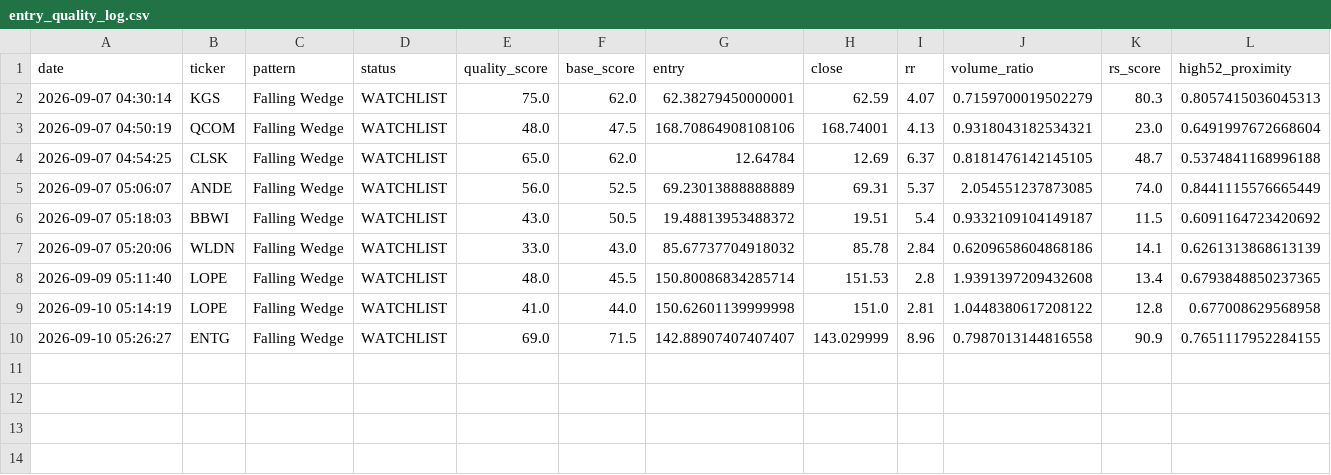
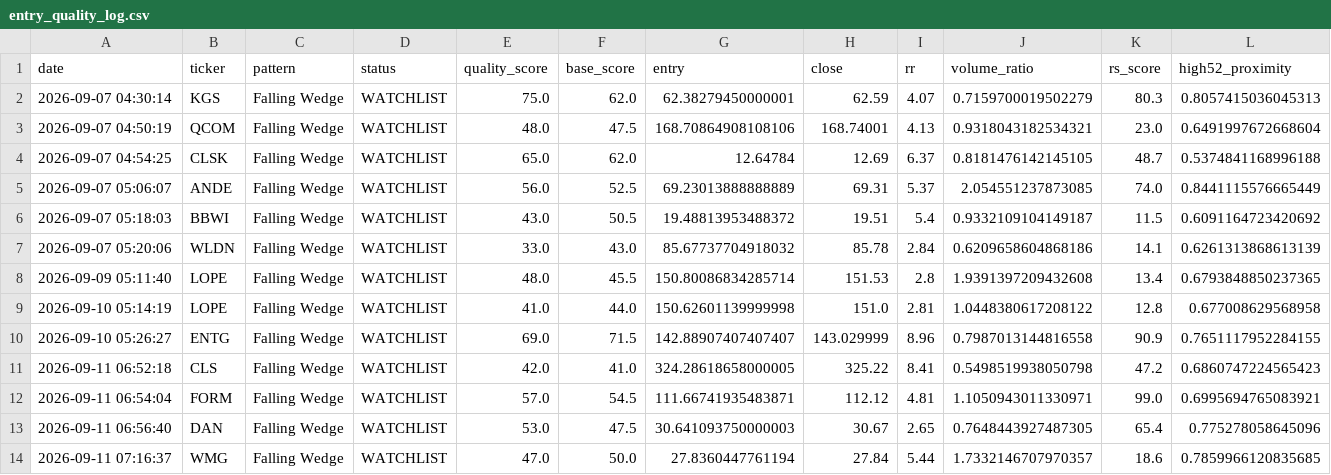
Before and after one commit to shakedazaria/stock-script-render, a CSV file: scanner_state/entry_quality_log.csv, drawn as a sheet; only a part is shown; rows hold the shown columns only; the diff names each change by its address in the sheet, - before the commit and + after, or states it on an @@ line.

```diff
--- a/scanner_state/entry_quality_log.csv
+++ b/scanner_state/entry_quality_log.csv
+row 11: 2026-09-11 06:52:18 | CLS | Falling Wedge | WATCHLIST | 42.0 | 41.0 | 324.28618658000005 | 325.22 | 8.41 | 0.5498519938050798 | 47.2 | 0.6860747224565423
+row 12: 2026-09-11 06:54:04 | FORM | Falling Wedge | WATCHLIST | 57.0 | 54.5 | 111.66741935483871 | 112.12 | 4.81 | 1.1050943011330971 | 99.0 | 0.6995694765083921
+row 13: 2026-09-11 06:56:40 | DAN | Falling Wedge | WATCHLIST | 53.0 | 47.5 | 30.641093750000003 | 30.67 | 2.65 | 0.7648443927487305 | 65.4 | 0.775278058645096
+row 14: 2026-09-11 07:16:37 | WMG | Falling Wedge | WATCHLIST | 47.0 | 50.0 | 27.8360447761194 | 27.84 | 5.44 | 1.7332146707970357 | 18.6 | 0.7859966120835685
```
Also changed, not shown: scanner_state/performance_log.csv, 5 other files.
